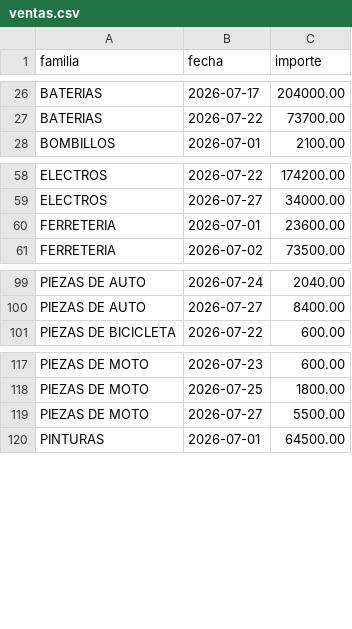
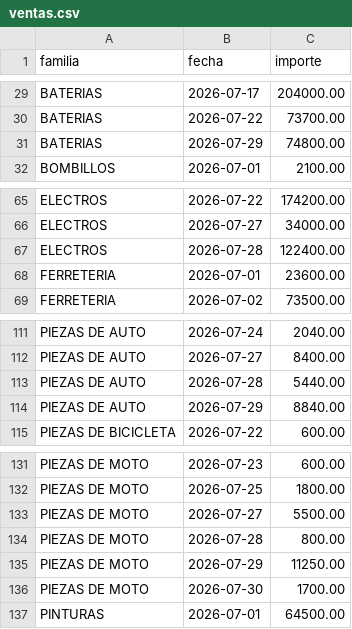
Before and after one commit to rodysmateo/mis-datos-EMA, a CSV file: ventas.csv, drawn as a sheet; only a part is shown, gaps mark what is left out; the diff covers the shown part only; the diff names each change by its address in the sheet, - before the commit and + after, or states it on an @@ line.

```diff
--- a/ventas.csv
+++ b/ventas.csv
+row 31: BATERIAS | 2026-07-29 | 74800.00
+row 67: ELECTROS | 2026-07-28 | 122400.00
+row 113: PIEZAS DE AUTO | 2026-07-28 | 5440.00
+row 114: PIEZAS DE AUTO | 2026-07-29 | 8840.00
+row 134: PIEZAS DE MOTO | 2026-07-28 | 800.00
+row 135: PIEZAS DE MOTO | 2026-07-29 | 11250.00
+row 136: PIEZAS DE MOTO | 2026-07-30 | 1700.00
```
Also changed, not shown: 14 added rows elsewhere in this file, productos.csv.
